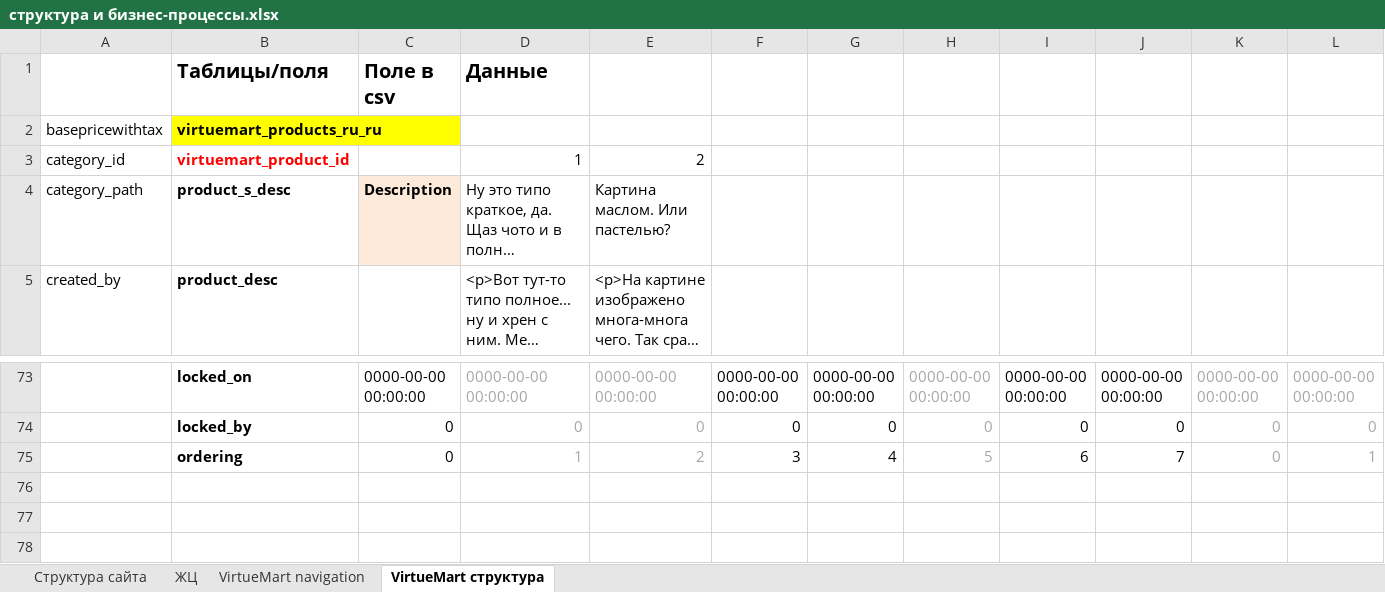
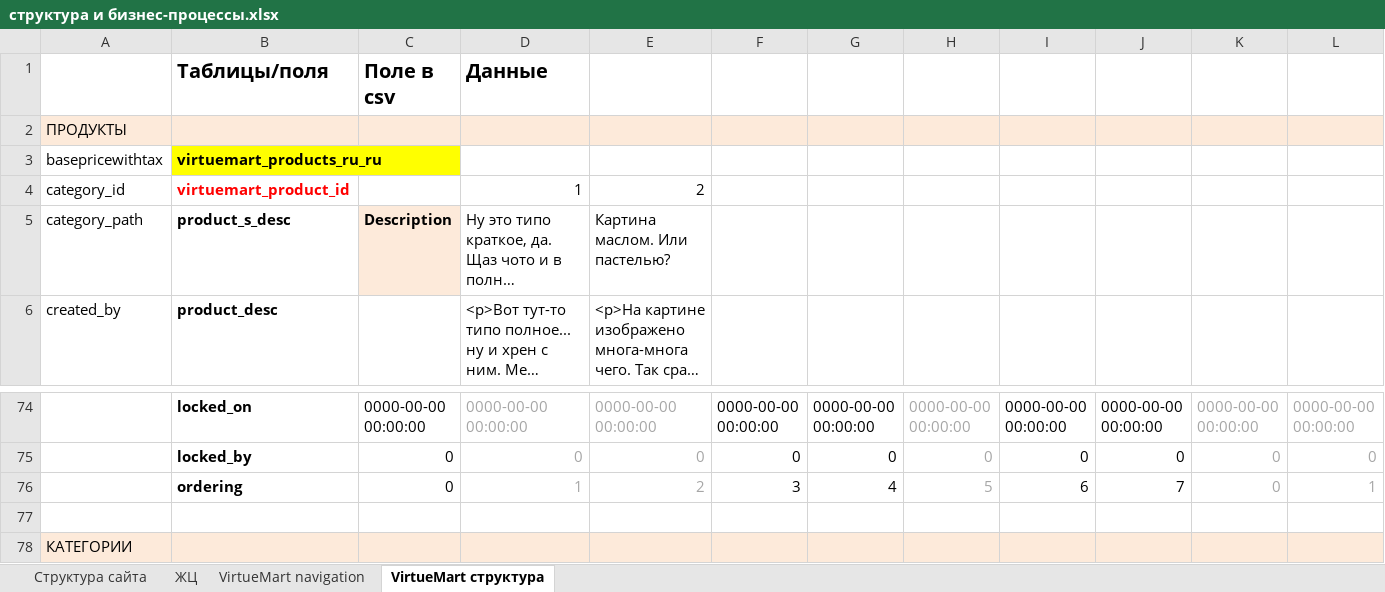
Before and after one commit to srgg6701/auction-ruseasons, an Excel workbook: _docs/структура и бизнес-процессы.xlsx, sheet VirtueMart структура, drawn as a sheet; only a part is shown, gaps mark what is left out; long unchanged cells end in …; values as stored, in another font and other column widths than the file's, no borders; charts and pictures not drawn; rows hold the shown columns only; the diff names each change by its address in the sheet, - before the commit and + after, or states it on an @@ line.

```diff
--- a/_docs/структура и бизнес-процессы.xlsx (sheet VirtueMart структура)
+++ b/_docs/структура и бизнес-процессы.xlsx (sheet VirtueMart структура)
+row 2: ПРОДУКТЫ
+row 77: (empty)
+row 78: КАТЕГОРИИ
```
Also changed, not shown: charts or pictures, 9 other files.
